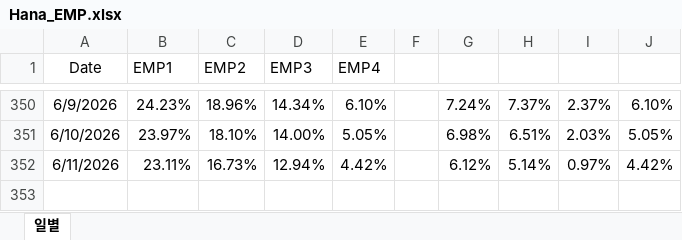
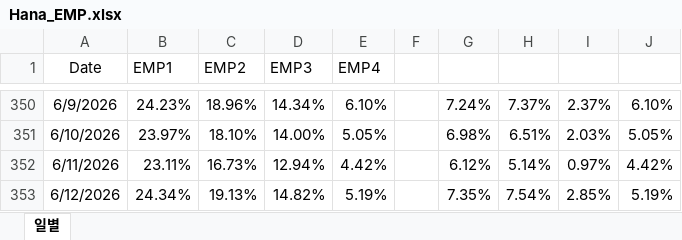
Before and after one commit to hyunsu6297/fund_returns_daily, an Excel workbook: Hana_EMP.xlsx, sheet 일별, drawn as a sheet; only a part is shown, gaps mark what is left out; values as stored, in another font and other column widths than the file's, no borders; table styles not drawn; the diff names each change by its address in the sheet, - before the commit and + after, or states it on an @@ line.

Commit message:
Update Hana_EMP.xlsx

```diff
--- a/Hana_EMP.xlsx (sheet 일별)
+++ b/Hana_EMP.xlsx (sheet 일별)
+row 353: 6/12/2026 | 24.34% | 19.13% | 14.82% | 5.19% |  | 7.35% | 7.54% | 2.85% | 5.19%
```
